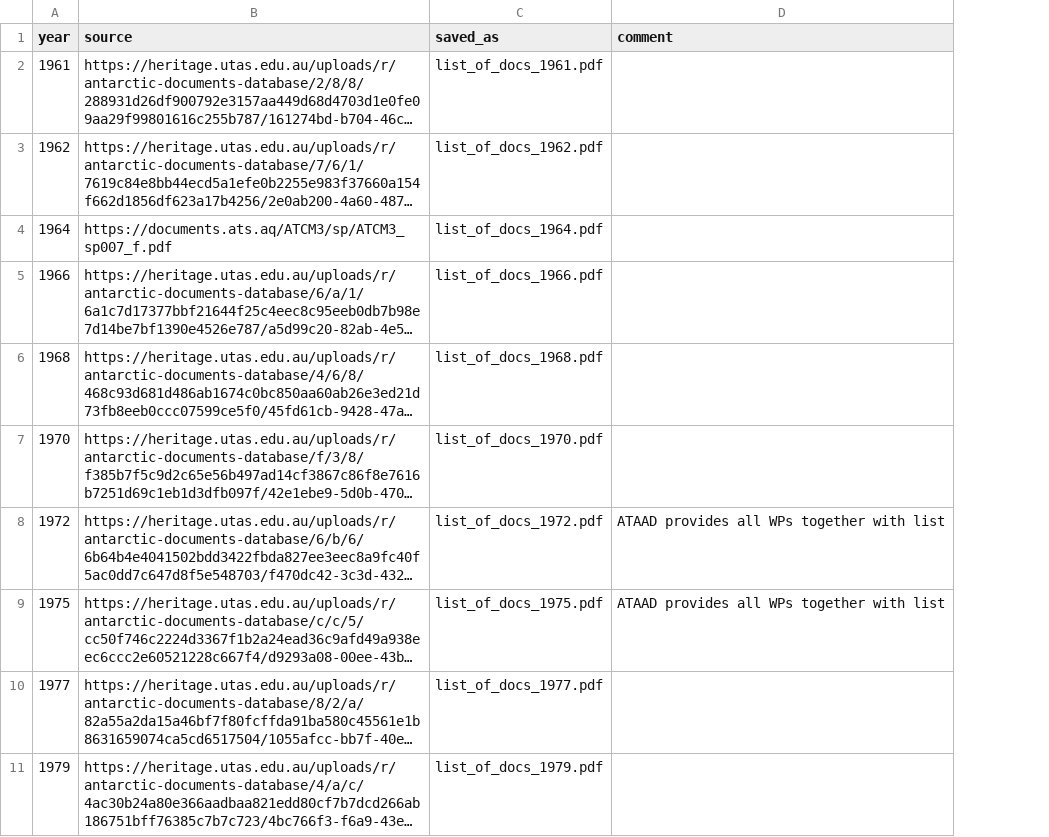
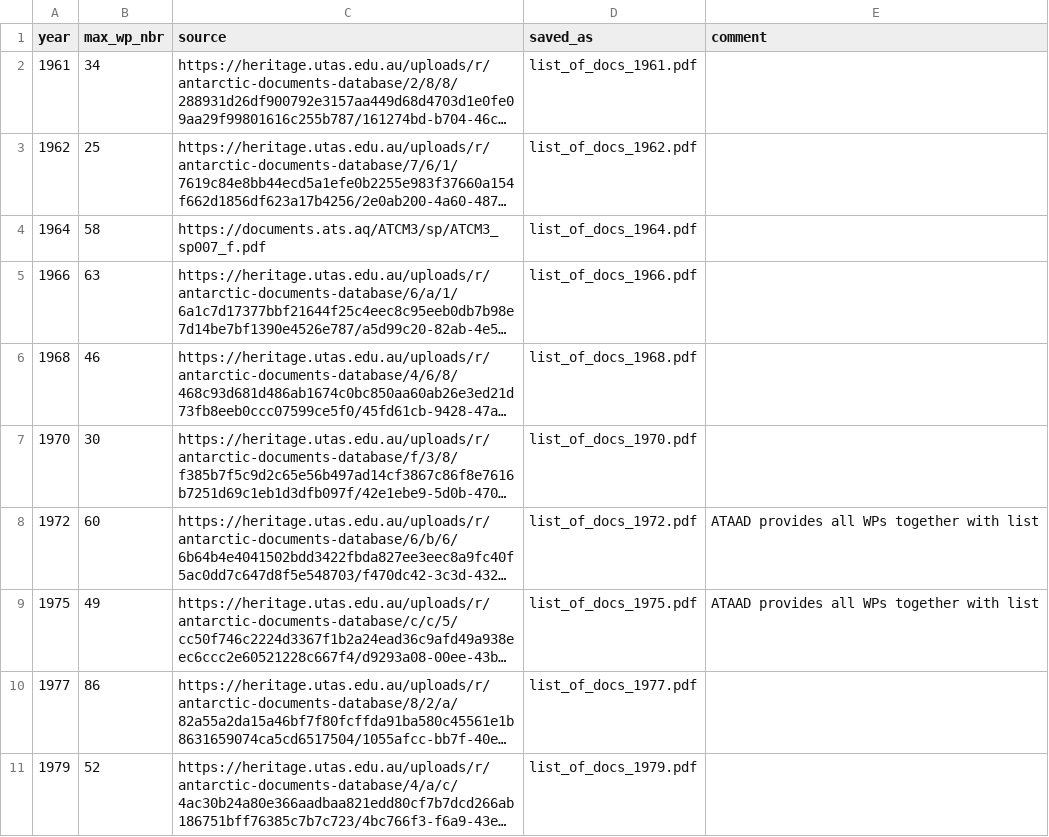
Before and after one commit to nadiahpk/antarctic-treaty-system-investigation, a CSV file: data_raw/list_of_docs/list_of_docs.csv, drawn as a sheet; only a part is shown; long unchanged cells end in …; the diff covers the shown part only; the diff names each change by its address in the sheet, - before the commit and + after, or states it on an @@ line.

Commit message:
by-hand check & corrns to list of docs

```diff
--- a/data_raw/list_of_docs/list_of_docs.csv
+++ b/data_raw/list_of_docs/list_of_docs.csv
+column B (max_wp_nbr), rows 2-11: 34 | 25 | 58 | 63 | 46 | 30 | 60 | 49 | 86 | 52
```
Also changed, not shown: 4 edited cells elsewhere in this file, 2 other files.
